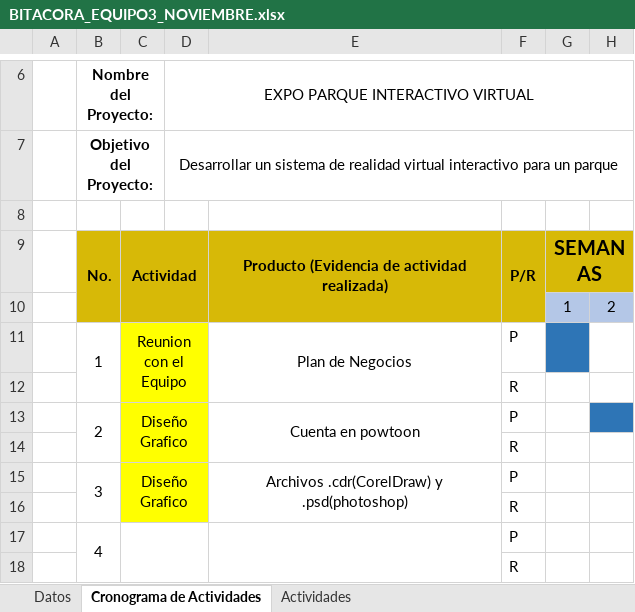
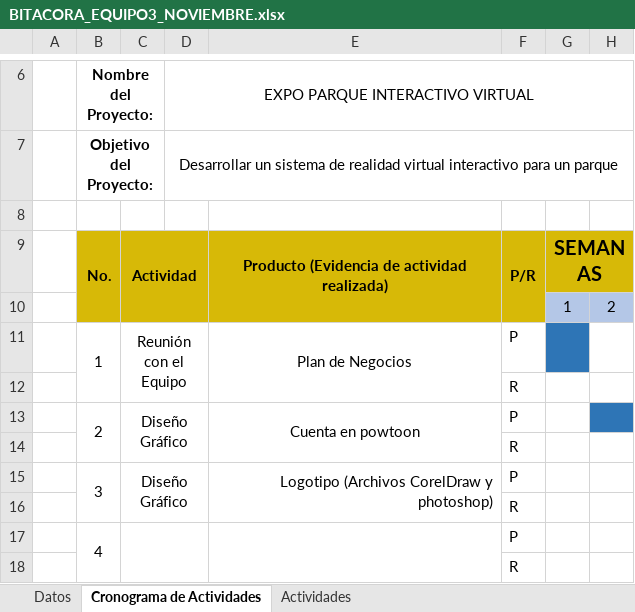
Before and after one commit to TeamBarajitas/DINORIV, an Excel workbook: ADMON_DEL_PROYECTO/BITACORAS/2018/NOV/BITACORA_EQUIPO3_NOVIEMBRE.xlsx, sheet Cronograma de Actividades, drawn as a sheet; only a part is shown, gaps mark what is left out; values as stored, in another font and other column widths than the file's, no borders; charts and pictures not drawn; the diff names each change by its address in the sheet, - before the commit and + after, or states it on an @@ line.

Commit message:
caso desarrollo
Subi caso desarollo

```diff
--- a/ADMON_DEL_PROYECTO/BITACORAS/2018/NOV/BITACORA_EQUIPO3_NOVIEMBRE.xlsx (sheet Cronograma de Actividades)
+++ b/ADMON_DEL_PROYECTO/BITACORAS/2018/NOV/BITACORA_EQUIPO3_NOVIEMBRE.xlsx (sheet Cronograma de Actividades)
-C11: Reunion con el Equipo
+C11: Reunión con el Equipo
-C11:D16 fill: #FFFF00
+C11:D16 fill: none
-C13: Diseño Grafico
+C13: Diseño Gráfico
-C15: Diseño Grafico
+C15: Diseño Gráfico
-E15: Archivos .cdr(CorelDraw) y .psd(photoshop)
+E15: Logotipo (Archivos CorelDraw y photoshop)
-E15 alignment: center
+E15 alignment: right
```
Also changed, not shown: sheet Datos, sheet Actividades.
